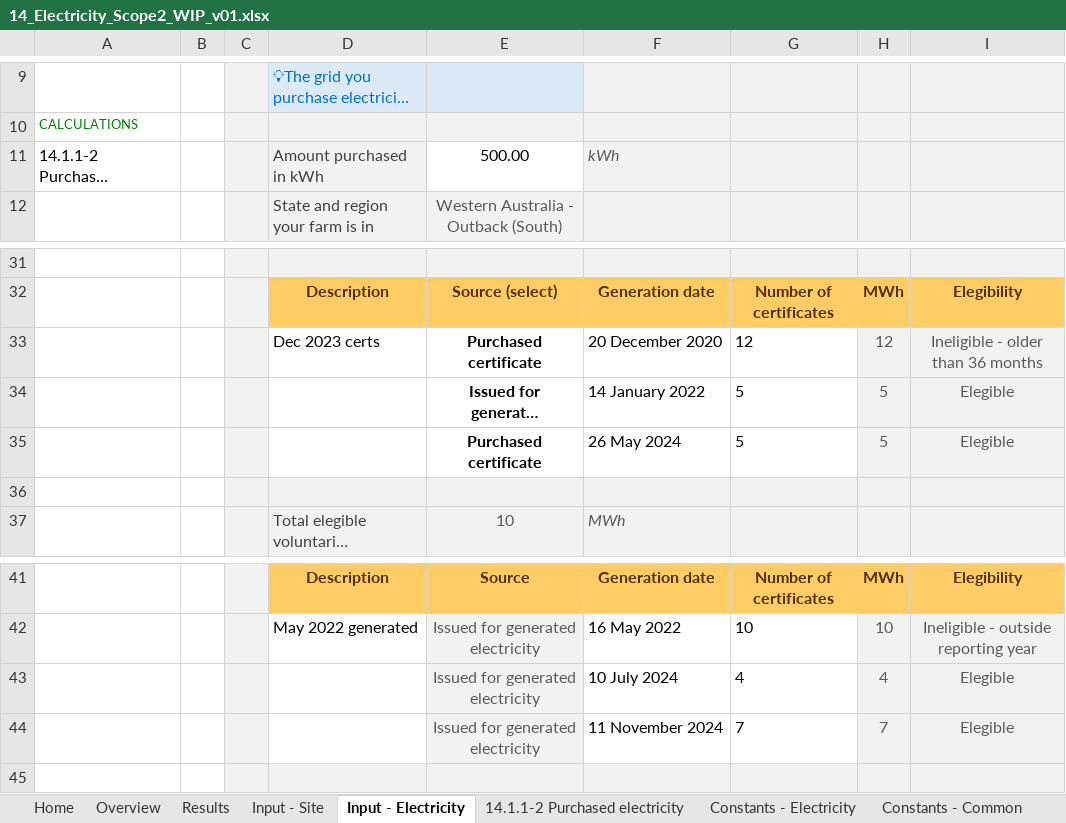
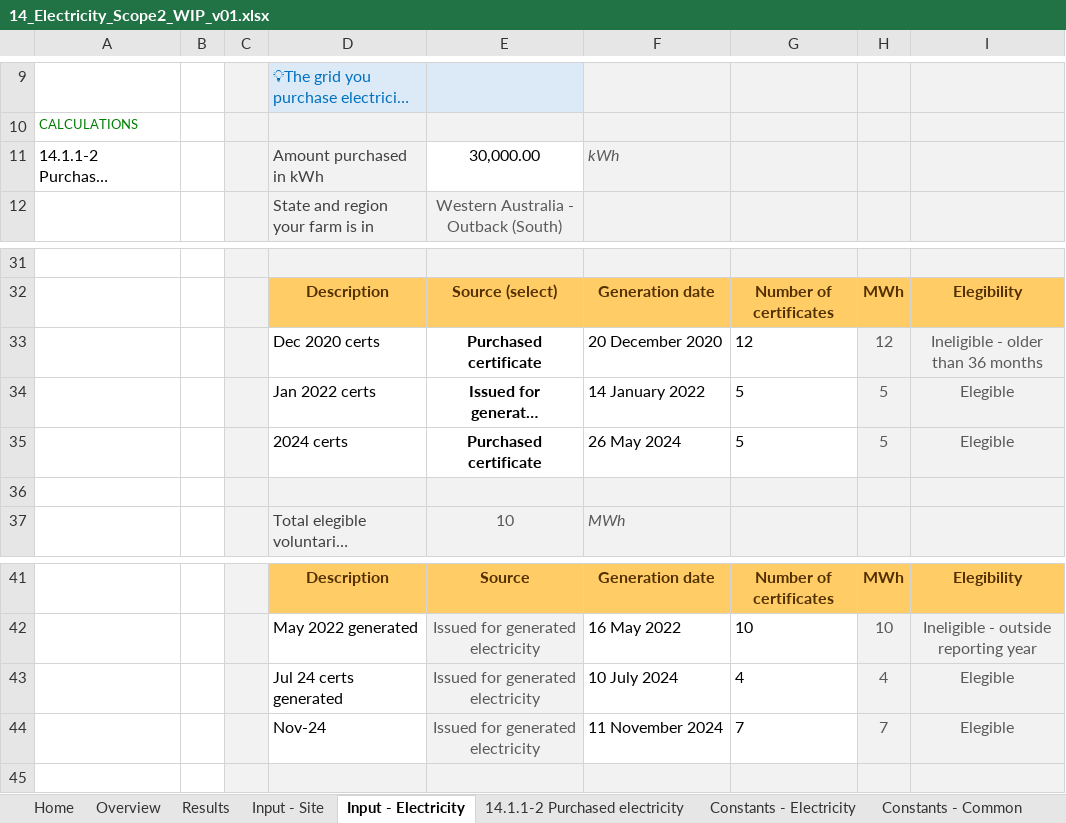
Before and after one commit to mrpaulkotz/GAF-VEERG-Functions, an Excel workbook: Excel/14_Electricity_Scope2_WIP_v01.xlsx, sheet Input - Electricity, drawn as a sheet; only a part is shown, gaps mark what is left out; long unchanged cells end in …; values as stored, in another font and other column widths than the file's, no borders; conditional formats and table styles not drawn; the diff names each change by its address in the sheet, - before the commit and + after, or states it on an @@ line.

```diff
--- a/Excel/14_Electricity_Scope2_WIP_v01.xlsx (sheet Input - Electricity)
+++ b/Excel/14_Electricity_Scope2_WIP_v01.xlsx (sheet Input - Electricity)
-E11: 500.00
+E11: 30,000.00
-D33: Dec 2023 certs
+D33: Dec 2020 certs
-D34: (empty)
+D34: Jan 2022 certs
-D35: (empty)
+D35: 2024 certs
-D43: (empty)
+D43: Jul 24 certs generated
-D44: (empty)
+D44: Nov-24
```
Also changed, not shown: sheet Results, sheet 14.1.1-2 Purchased electricity, 38 other files.
